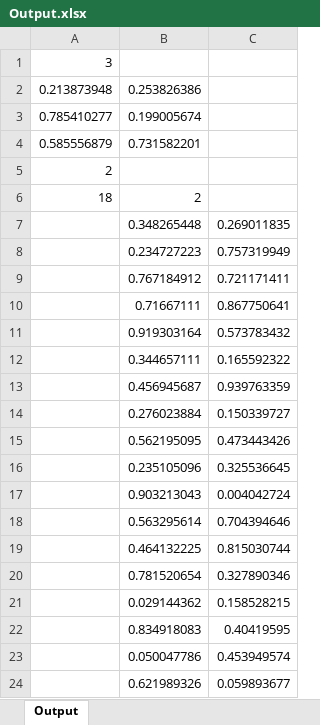
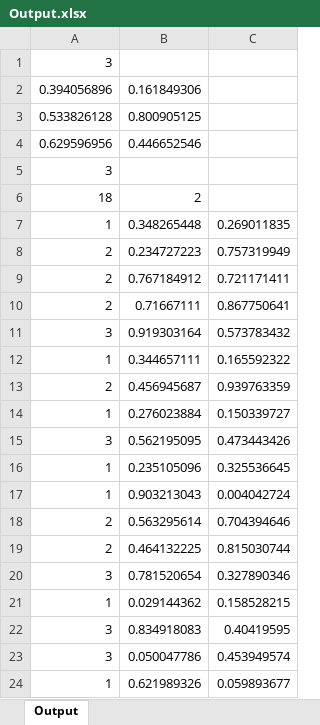
Before and after one commit to dominik-schuberth/Assignment3_Kam_Schuberth, an Excel workbook: Output.xlsx, sheet Output, drawn as a sheet; values as stored, in another font and other column widths than the file's, no borders; removed rows and columns are numbered as before the commit, all else as after; the diff names each change by its address in the sheet, - before the commit and + after, or states it on an @@ line.

```diff
--- a/Output.xlsx (sheet Output)
+++ b/Output.xlsx (sheet Output)
-row 2: 0.213873948 | 0.253826386
-row 3: 0.785410277 | 0.199005674
-row 4: 0.585556879 | 0.731582201
+row 2: 0.394056896 | 0.161849306
+row 3: 0.533826128 | 0.800905125
+row 4: 0.629596956 | 0.446652546
-A5: 2
+A5: 3
-A7: (empty)
+A7: 1
-A8:A10: (empty)
+A8:A10: 2
-A11: (empty)
+A11: 3
-A12: (empty)
+A12: 1
-A13: (empty)
+A13: 2
-A14: (empty)
+A14: 1
-A15: (empty)
+A15: 3
-A16:A17: (empty)
+A16:A17: 1
-A18:A19: (empty)
+A18:A19: 2
-A20: (empty)
+A20: 3
-A21: (empty)
+A21: 1
-A22:A23: (empty)
+A22:A23: 3
-A24: (empty)
+A24: 1
```
Also changed, not shown: 2 other files.
